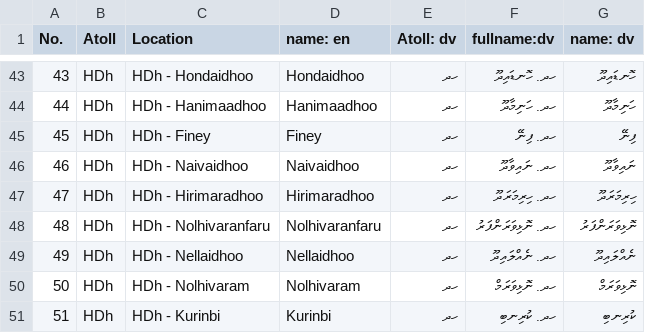
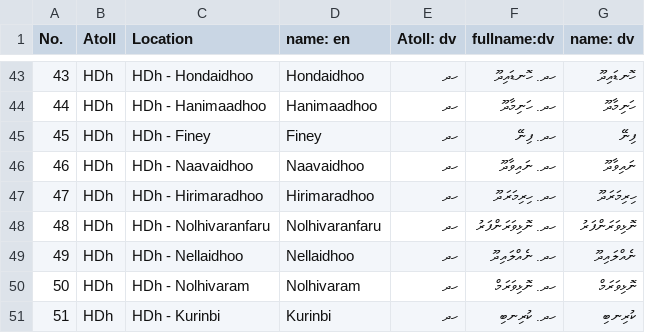
Before and after one commit to shammu119/mtcc_personal, a CSV file: location_data_dv.csv, drawn as a sheet; only a part is shown, gaps mark what is left out.

Commit message:
Update location_data_dv.csv

```diff
--- a/location_data_dv.csv
+++ b/location_data_dv.csv
@@ -45,3 +45,3 @@
 45,HDh,HDh - Finey,Finey,ހދ,ހދ. ފިނޭ,ފިނޭ
-46,HDh,HDh - Naivaidhoo ,Naivaidhoo ,ހދ,ހދ. ނައިވާދޫ,ނައިވާދޫ
+46,HDh,HDh - Naavaidhoo ,Naavaidhoo ,ހދ,ހދ. ނައިވާދޫ,ނައިވާދޫ
 47,HDh,HDh - Hirimaradhoo,Hirimaradhoo,ހދ,ހދ. ހިރިމަރަދޫ,ހިރިމަރަދޫ
```
